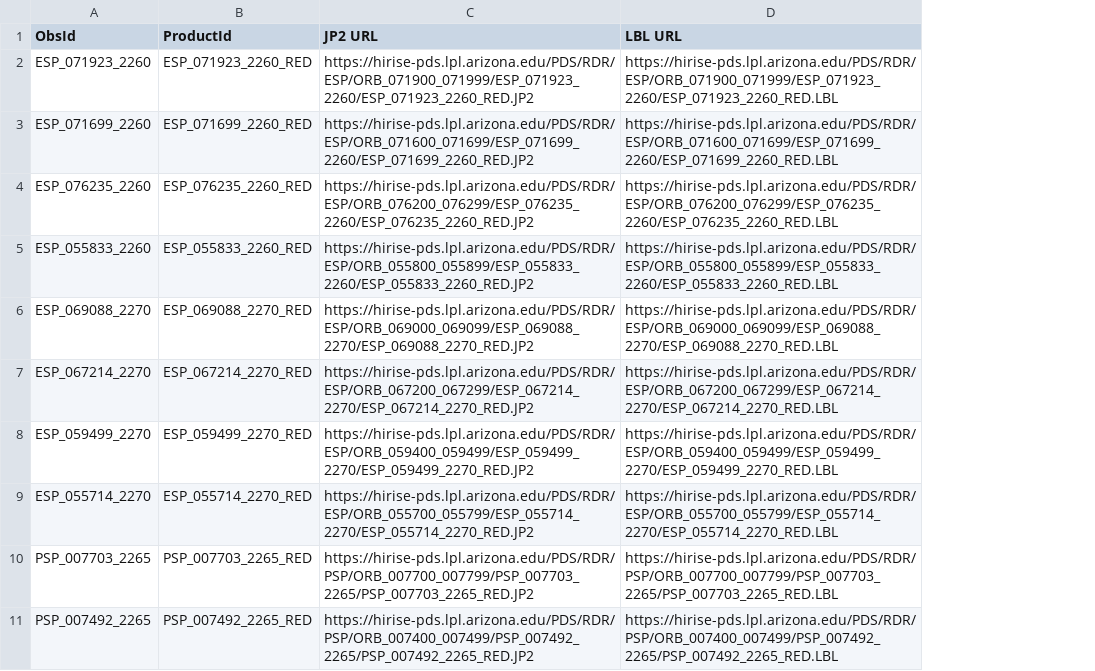
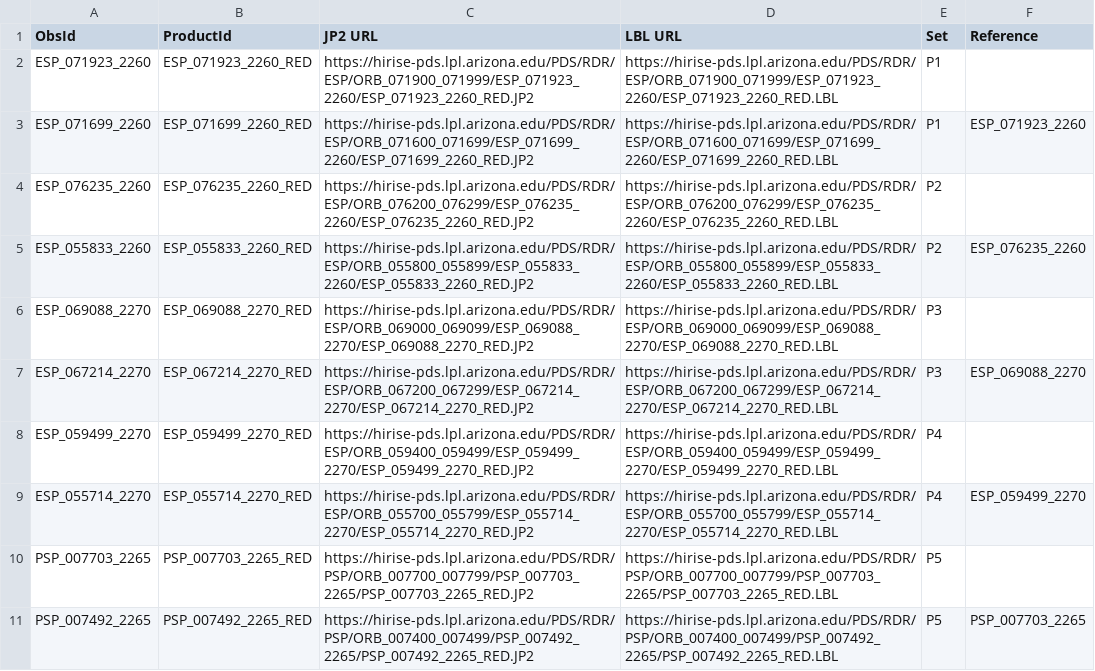
Before and after one commit to brianvamaro/YOLOv8-BeyondEarth, a CSV file: sherlock/manifests/pilot_pairs.csv, drawn as a sheet; only a part is shown; the diff covers the shown part only; the diff names each change by its address in the sheet, - before the commit and + after, or states it on an @@ line.

```diff
--- a/sherlock/manifests/pilot_pairs.csv
+++ b/sherlock/manifests/pilot_pairs.csv
+column E (Set), rows 2-11: P1 | P1 | P2 | P2 | P3 | P3 | P4 | P4 | P5 | P5
+column F (Reference), rows 3-11: ESP_071923_2260 |  | ESP_076235_2260 |  | ESP_069088_2270 |  | ESP_059499_2270 |  | PSP_007703_2265
```
Also changed, not shown: 10 added rows elsewhere in this file, 3 other files.
